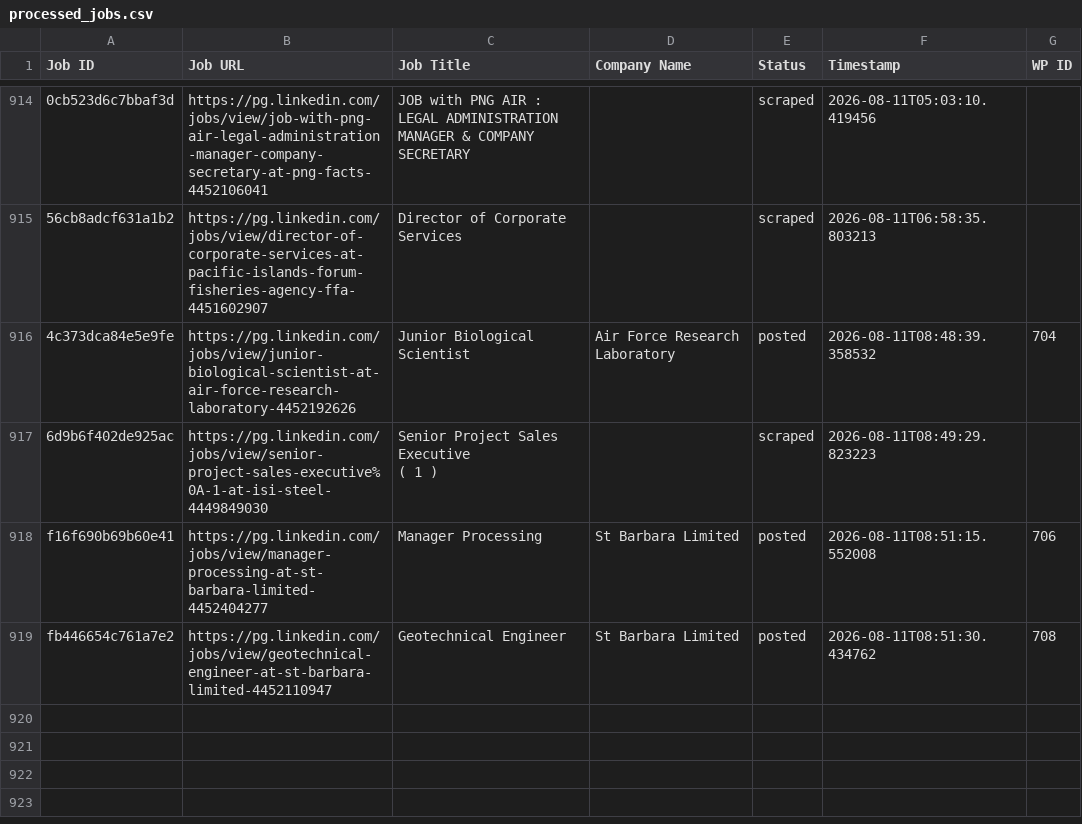
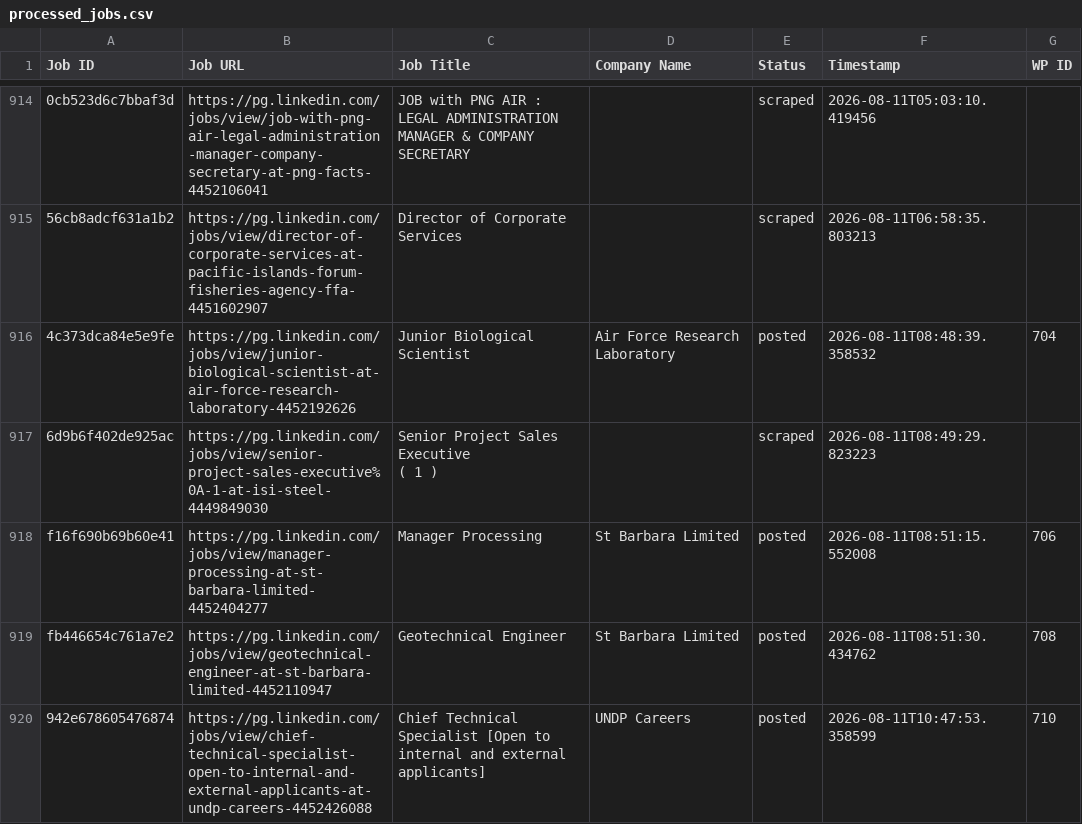
Before and after one commit to innovationinc2000/pg, a CSV file: processed_jobs.csv, drawn as a sheet; only a part is shown, gaps mark what is left out; the diff names each change by its address in the sheet, - before the commit and + after, or states it on an @@ line.

```diff
--- a/processed_jobs.csv
+++ b/processed_jobs.csv
+row 920: 942e678605476874 | https://pg.linkedin.com/jobs/view/chief-technical-specialist-open-to-internal-and-external-applicants-at-undp-careers-4452426088 | Chief Technical Specialist [Open to internal and external applicants] | UNDP Careers | posted | 2026-08-11T10:47:53.358599 | 710
```
